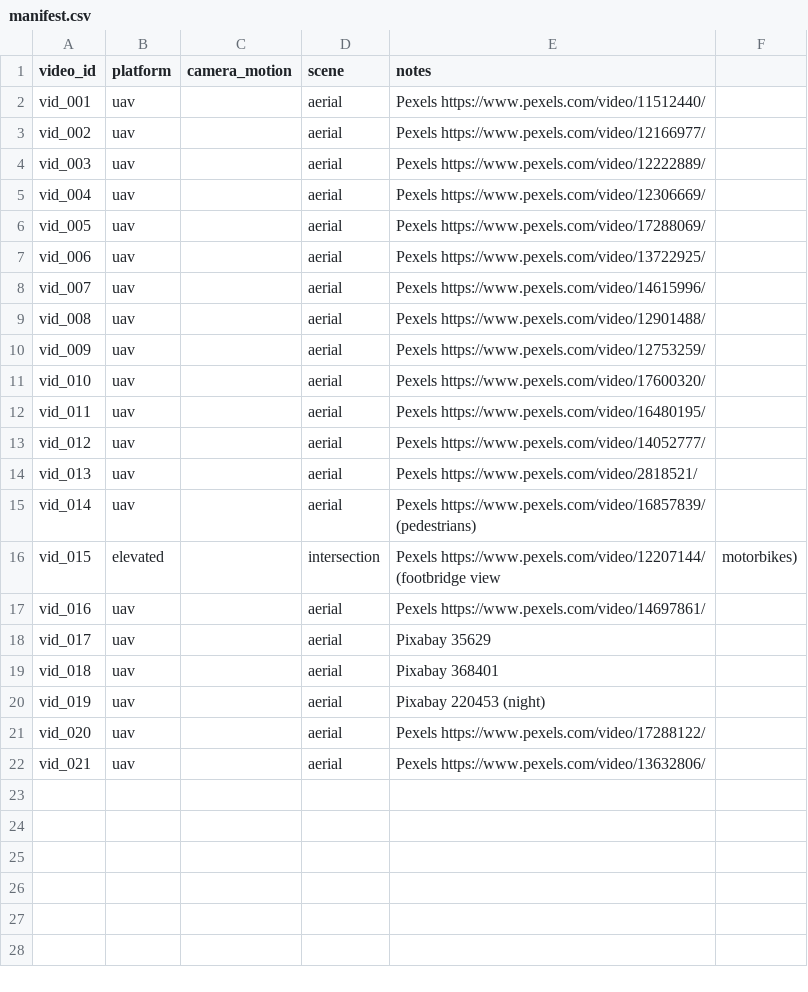
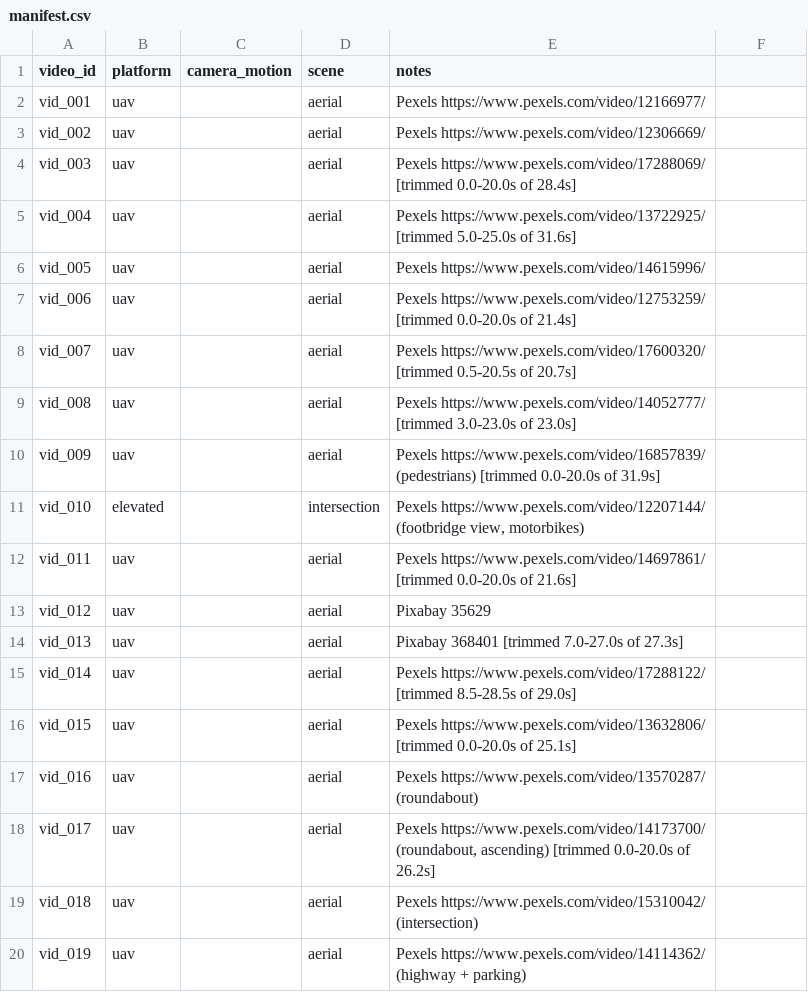
Before and after one commit to tunaparlak0/moving-object-detection, a CSV file: data/manifest.csv, drawn as a sheet.

```diff
--- a/data/manifest.csv
+++ b/data/manifest.csv
@@ -1,22 +1,20 @@
 video_id,platform,camera_motion,scene,notes
-vid_001,uav,,aerial,Pexels https://www.pexels.com/video/11512440/
-vid_002,uav,,aerial,Pexels https://www.pexels.com/video/12166977/
-vid_003,uav,,aerial,Pexels https://www.pexels.com/video/12222889/
-vid_004,uav,,aerial,Pexels https://www.pexels.com/video/12306669/
-vid_005,uav,,aerial,Pexels https://www.pexels.com/video/17288069/
-vid_006,uav,,aerial,Pexels https://www.pexels.com/video/13722925/
-vid_007,uav,,aerial,Pexels https://www.pexels.com/video/14615996/
-vid_008,uav,,aerial,Pexels https://www.pexels.com/video/12901488/
-vid_009,uav,,aerial,Pexels https://www.pexels.com/video/12753259/
-vid_010,uav,,aerial,Pexels https://www.pexels.com/video/17600320/
-vid_011,uav,,aerial,Pexels https://www.pexels.com/video/16480195/
-vid_012,uav,,aerial,Pexels https://www.pexels.com/video/14052777/
-vid_013,uav,,aerial,Pexels https://www.pexels.com/video/2818521/
-vid_014,uav,,aerial,Pexels https://www.pexels.com/video/16857839/ (pedestrians)
-vid_015,elevated,,intersection,Pexels https://www.pexels.com/video/12207144/ (footbridge view, motorbikes)
-vid_016,uav,,aerial,Pexels https://www.pexels.com/video/14697861/
-vid_017,uav,,aerial,Pixabay 35629
-vid_018,uav,,aerial,Pixabay 368401
-vid_019,uav,,aerial,Pixabay 220453 (night)
-vid_020,uav,,aerial,Pexels https://www.pexels.com/video/17288122/
-vid_021,uav,,aerial,Pexels https://www.pexels.com/video/13632806/
+vid_001,uav,,aerial,Pexels https://www.pexels.com/video/12166977/
+vid_002,uav,,aerial,Pexels https://www.pexels.com/video/12306669/
+vid_003,uav,,aerial,Pexels https://www.pexels.com/video/17288069/ [trimmed 0.0-20.0s of 28.4s]
+vid_004,uav,,aerial,Pexels https://www.pexels.com/video/13722925/ [trimmed 5.0-25.0s of 31.6s]
+vid_005,uav,,aerial,Pexels https://www.pexels.com/video/14615996/
+vid_006,uav,,aerial,Pexels https://www.pexels.com/video/12753259/ [trimmed 0.0-20.0s of 21.4s]
+vid_007,uav,,aerial,Pexels https://www.pexels.com/video/17600320/ [trimmed 0.5-20.5s of 20.7s]
+vid_008,uav,,aerial,Pexels https://www.pexels.com/video/14052777/ [trimmed 3.0-23.0s of 23.0s]
+vid_009,uav,,aerial,Pexels https://www.pexels.com/video/16857839/ (pedestrians) [trimmed 0.0-20.0s of 31.9s]
+vid_010,elevated,,intersection,"Pexels https://www.pexels.com/video/12207144/ (footbridge view, motorbikes)"
+vid_011,uav,,aerial,Pexels https://www.pexels.com/video/14697861/ [trimmed 0.0-20.0s of 21.6s]
+vid_012,uav,,aerial,Pixabay 35629
+vid_013,uav,,aerial,Pixabay 368401 [trimmed 7.0-27.0s of 27.3s]
+vid_014,uav,,aerial,Pexels https://www.pexels.com/video/17288122/ [trimmed 8.5-28.5s of 29.0s]
+vid_015,uav,,aerial,Pexels https://www.pexels.com/video/13632806/ [trimmed 0.0-20.0s of 25.1s]
+vid_016,uav,,aerial,Pexels https://www.pexels.com/video/13570287/ (roundabout)
+vid_017,uav,,aerial,"Pexels https://www.pexels.com/video/14173700/ (roundabout, ascending) [trimmed 0.0-20.0s of 26.2s]"
+vid_018,uav,,aerial,Pexels https://www.pexels.com/video/15310042/ (intersection)
+vid_019,uav,,aerial,Pexels https://www.pexels.com/video/14114362/ (highway + parking)
```
